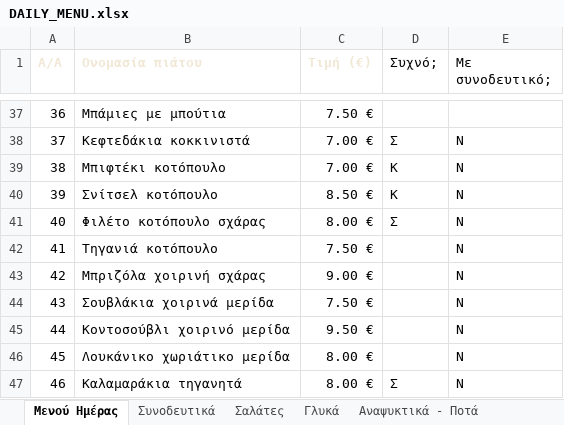
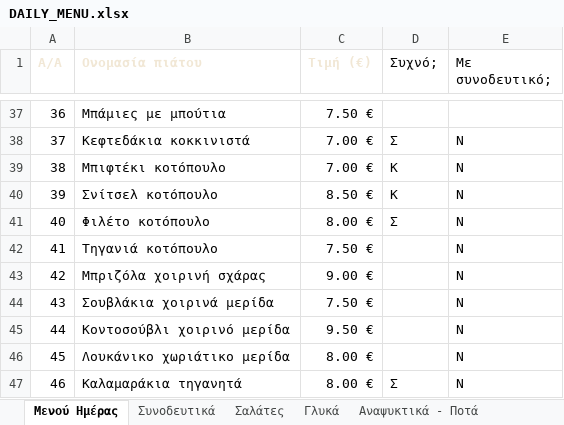
Before and after one commit to stivakos/magirefto-menu, an Excel workbook: DAILY_MENU.xlsx, sheet Μενού Ημέρας, drawn as a sheet; only a part is shown, gaps mark what is left out; values as stored, in another font and other column widths than the file's, no borders; the diff names each change by its address in the sheet, - before the commit and + after, or states it on an @@ line.

```diff
--- a/DAILY_MENU.xlsx (sheet Μενού Ημέρας)
+++ b/DAILY_MENU.xlsx (sheet Μενού Ημέρας)
-B41 (Ονομασία πιάτου): Φιλέτο κοτόπουλο σχάρας
+B41 (Ονομασία πιάτου): Φιλέτο κοτόπουλο
```
Also changed, not shown: 2 other files.
